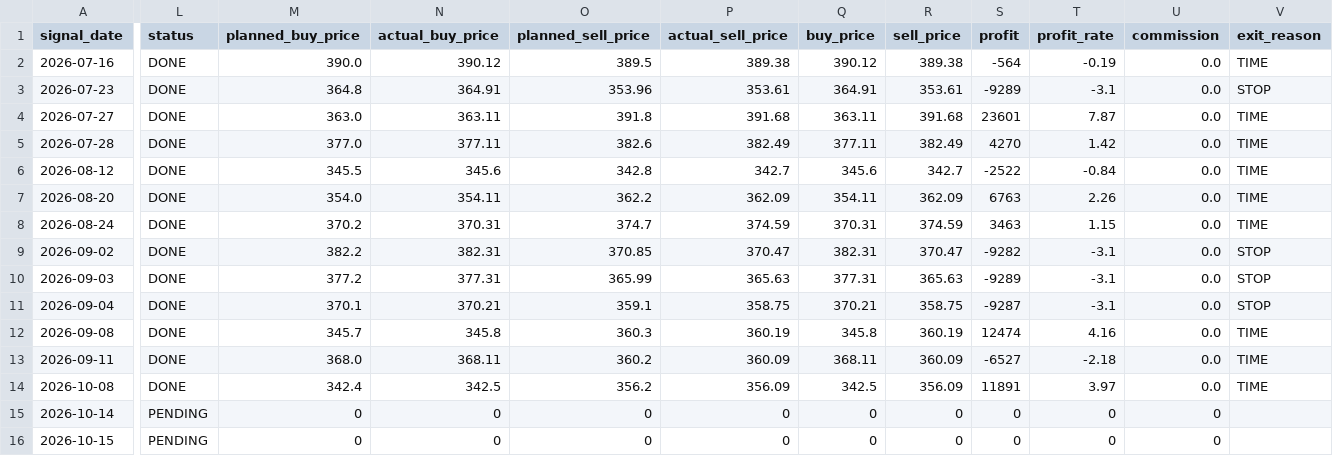
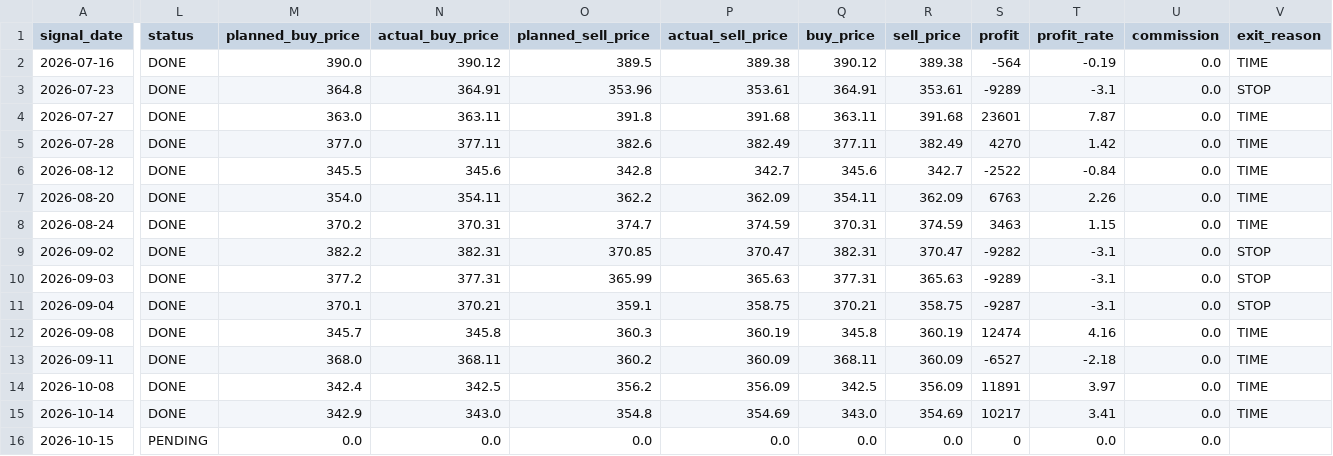
Before and after one commit to ta1k1-arakawa/stock-analyzer, a CSV file: data/trade_log_7211.csv, drawn as a sheet; only a part is shown, gaps mark what is left out; the diff covers the shown part only; the diff names each change by its address in the sheet, - before the commit and + after, or states it on an @@ line.

```diff
--- a/data/trade_log_7211.csv
+++ b/data/trade_log_7211.csv
-L15 (status): PENDING
+L15 (status): DONE
-M15 (planned_buy_price): 0
+M15 (planned_buy_price): 342.9
-N15 (actual_buy_price): 0
+N15 (actual_buy_price): 343.0
-O15 (planned_sell_price): 0
+O15 (planned_sell_price): 354.8
-P15 (actual_sell_price): 0
+P15 (actual_sell_price): 354.69
-Q15 (buy_price): 0
+Q15 (buy_price): 343.0
-R15 (sell_price): 0
+R15 (sell_price): 354.69
-S15 (profit): 0
+S15 (profit): 10217
-T15 (profit_rate): 0
+T15 (profit_rate): 3.41
-U15:U16 (commission): 0
+U15:U16 (commission): 0.0
-V15 (exit_reason): (empty)
+V15 (exit_reason): TIME
-M16 (planned_buy_price): 0
+M16 (planned_buy_price): 0.0
-N16 (actual_buy_price): 0
+N16 (actual_buy_price): 0.0
-O16 (planned_sell_price): 0
+O16 (planned_sell_price): 0.0
-P16 (actual_sell_price): 0
+P16 (actual_sell_price): 0.0
-Q16 (buy_price): 0
+Q16 (buy_price): 0.0
-R16 (sell_price): 0
+R16 (sell_price): 0.0
-T16 (profit_rate): 0
+T16 (profit_rate): 0.0
```
Also changed, not shown: 1 edited cell elsewhere in this file, data/trade_log_5020.csv, data/trade_log_8306.csv.
